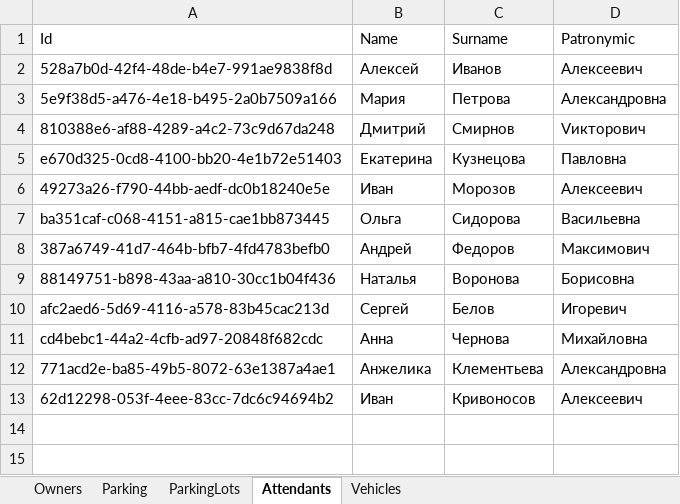
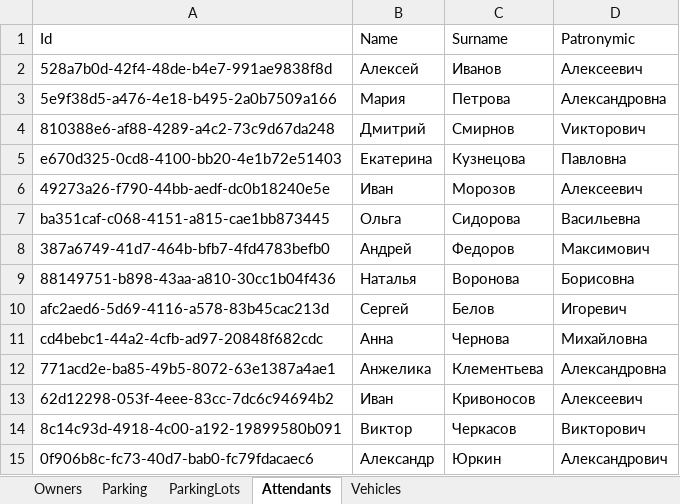
Before and after one commit to Nissko/parkingWPF_project, an Excel workbook: DbFolder/ParkingDB.xlsx, sheet Attendants, drawn as a sheet; values as stored, in another font and other column widths than the file's, no borders; the diff names each change by its address in the sheet, - before the commit and + after, or states it on an @@ line.

Commit message:
Fix ComboBox Attendant, Owner Edit Windows

```diff
--- a/DbFolder/ParkingDB.xlsx (sheet Attendants)
+++ b/DbFolder/ParkingDB.xlsx (sheet Attendants)
+row 14: 8c14c93d-4918-4c00-a192-19899580b091 | Виктор | Черкасов | Викторович
+row 15: 0f906b8c-fc73-40d7-bab0-fc79fdacaec6 | Александр | Юркин | Александрович
```
Also changed, not shown: sheet Parking, sheet ParkingLots, sheet Vehicles, 8 other files.
